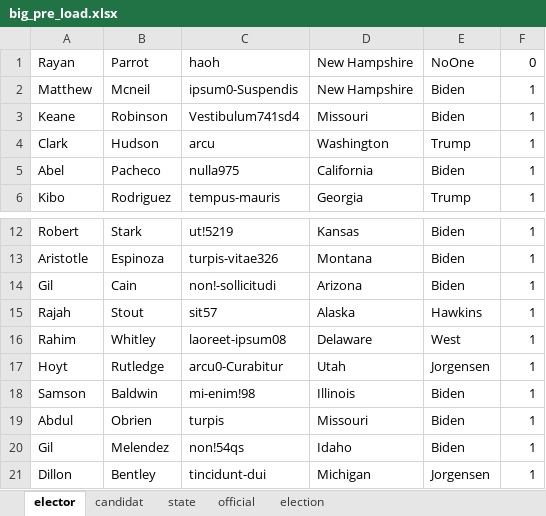
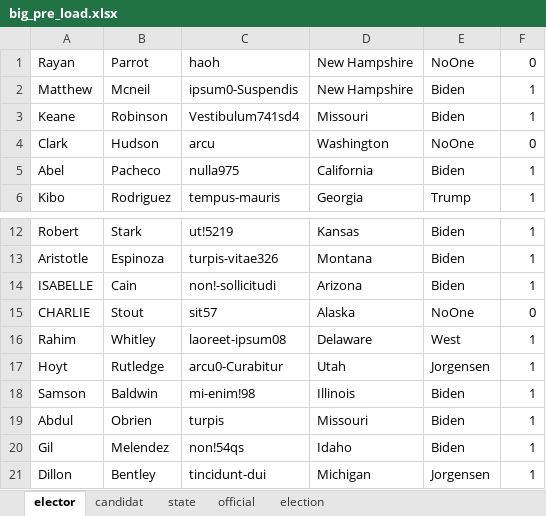
Before and after one commit to QuentinDstl/Election-system-JAVA, an Excel workbook: src/loader_package/big_pre_load.xlsx, sheet elector, drawn as a sheet; only a part is shown, gaps mark what is left out; values as stored, in another font and other column widths than the file's, no borders; the diff names each change by its address in the sheet, - before the commit and + after, or states it on an @@ line.

```diff
--- a/src/loader_package/big_pre_load.xlsx (sheet elector)
+++ b/src/loader_package/big_pre_load.xlsx (sheet elector)
-E4: Trump
+E4: NoOne
-F4: 1
+F4: 0
-A14: Gil
+A14: ISABELLE
-A15: Rajah
+A15: CHARLIE
-E15: Hawkins
+E15: NoOne
-F15: 1
+F15: 0
```
Also changed, not shown: sheet candidat, 8 other files.
